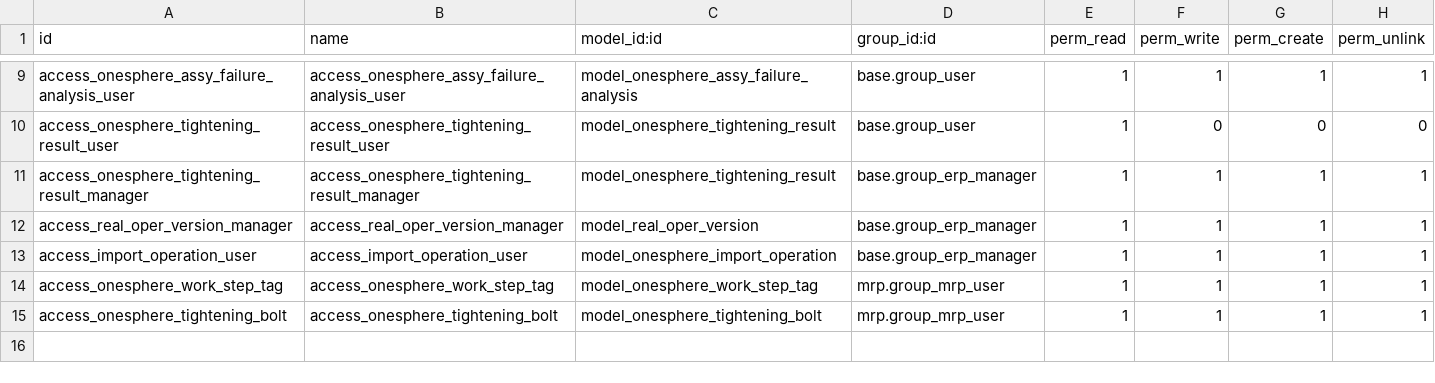
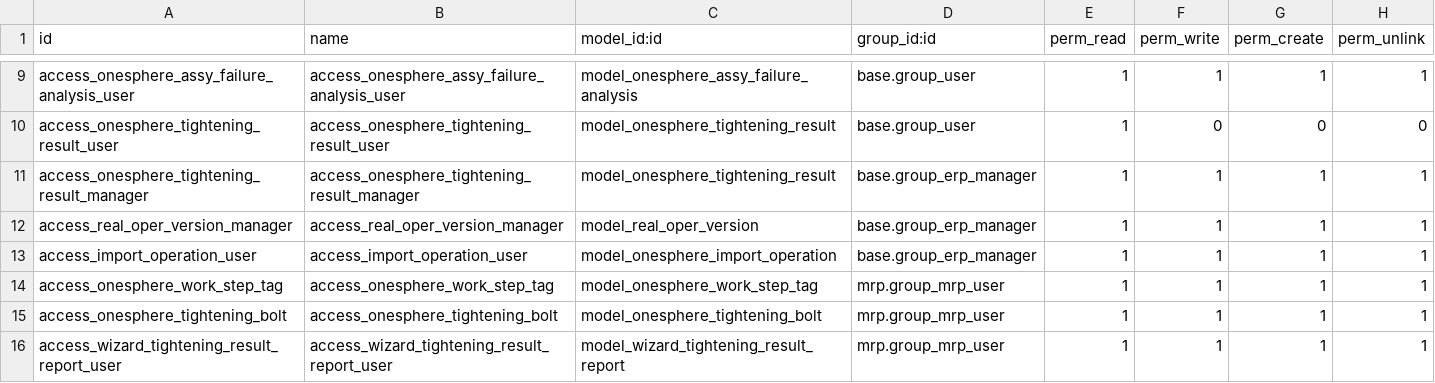
Before and after one commit to wangqian-lab/onesphere, a CSV file: server/onesphere/onesphere_assembly_industry/security/ir.model.access.csv, drawn as a sheet; only a part is shown, gaps mark what is left out; the diff names each change by its address in the sheet, - before the commit and + after, or states it on an @@ line.

Commit message:
[ADD](assembly_industry) 增加拧紧结果报告打印。

```diff
--- a/server/onesphere/onesphere_assembly_industry/security/ir.model.access.csv
+++ b/server/onesphere/onesphere_assembly_industry/security/ir.model.access.csv
+row 16: access_wizard_tightening_result_report_user | access_wizard_tightening_result_report_user | model_wizard_tightening_result_report | mrp.group_mrp_user | 1 | 1 | 1 | 1
```
Also changed, not shown: 7 other files.
